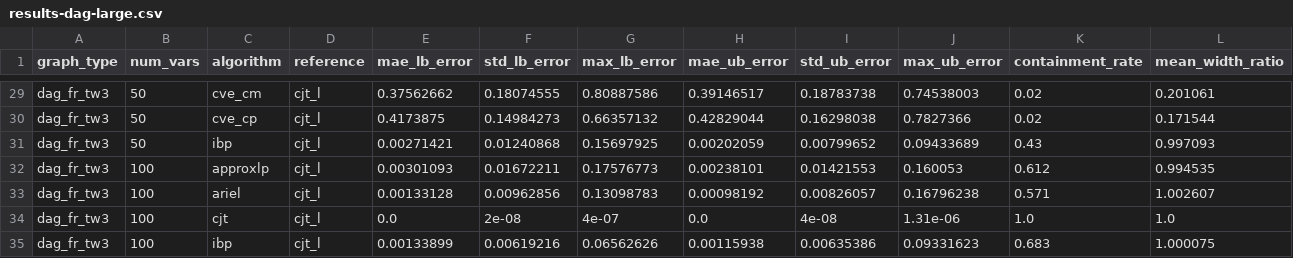
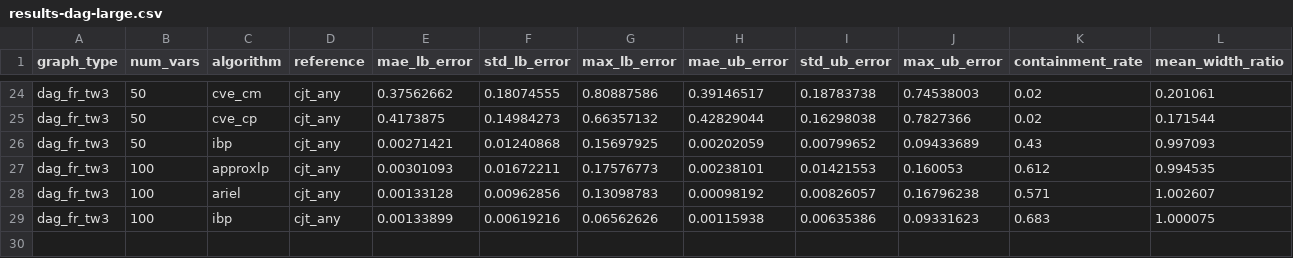
Before and after one commit to IBM/LCN, a CSV file: outputs/results-dag-large.csv, drawn as a sheet; only a part is shown, gaps mark what is left out; removed rows and columns are numbered as before the commit, all else as after; rows hold the shown columns only; the diff covers the shown part only; the diff names each change by its address in the sheet, - before the commit and + after, or states it on an @@ line.

```diff
--- a/outputs/results-dag-large.csv
+++ b/outputs/results-dag-large.csv
-D24:D28 (reference): cjt_l
+D24:D28 (reference): cjt_any
-row 34: dag_fr_tw3 | 100 | cjt | cjt_l | 0.0 | 2e-08 | 4e-07 | 0.0 | 4e-08 | 1.31e-06 | 1.0 | 1.0
-D29 (reference): cjt_l
+D29 (reference): cjt_any
```
Also changed, not shown: 5 removed rows and 22 edited cells elsewhere in this file, outputs/results-junkyu.csv, outputs/results-polytree-large.csv, 45 other files.
